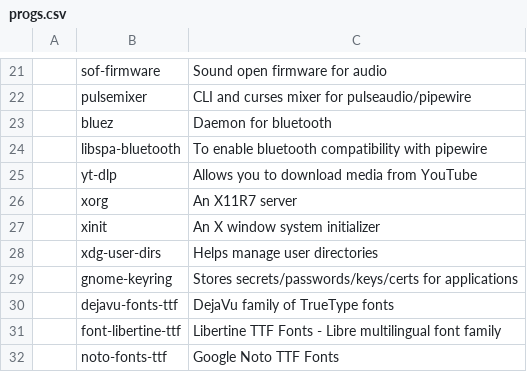
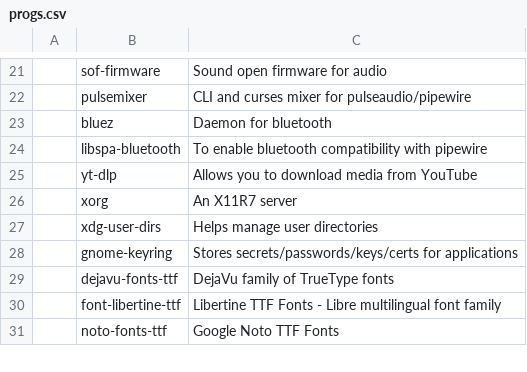
Before and after one commit to x1nigo/VoidOS, a CSV file: progs.csv, drawn as a sheet; only a part is shown, gaps mark what is left out; the diff names each change by its address in the sheet, - before the commit and + after, or states it on an @@ line.

Commit message:
Update progs.csv

```diff
--- a/progs.csv
+++ b/progs.csv
-row 27:  | xinit | An X window system initializer
```
